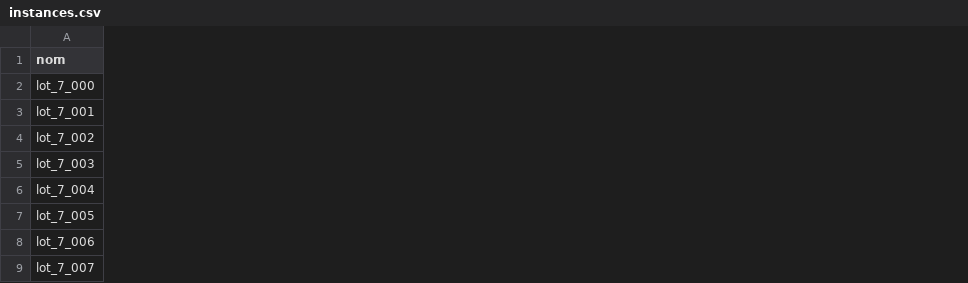
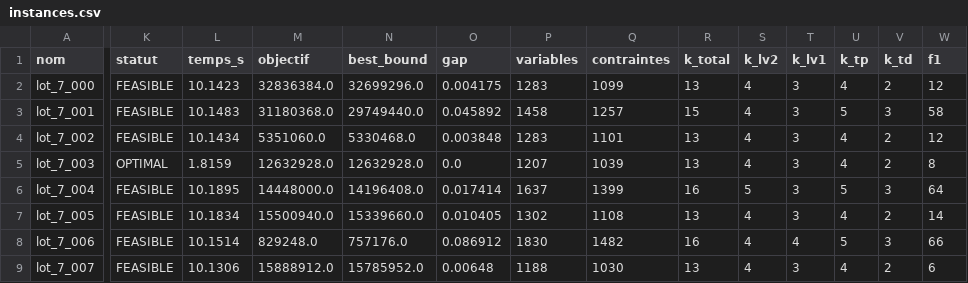
Before and after one commit to ZakBZD100/affectation-groupes--tudiants, a CSV file: exports/instances.csv, drawn as a sheet; only a part is shown, gaps mark what is left out; the diff covers the shown part only; the diff names each change by its address in the sheet, - before the commit and + after, or states it on an @@ line.

Commit message:
Poids f2 prioritaires, metriques etendues et export des resultats par etudiant
Solveur 30/70 et evaluateur 0.25/0.60/0.15 en faveur de f2. Indicateurs de resolution, qualite (f1/f2/f3, k par type), remplissage et comparaison au greedy, avec afficher_metriques(). Export CSV resolvant les 27 instances : instances.csv enrichi, etudiants.csv avec groupes assignes et nouveau resultats_etudiants.csv (etat apres analyse). Option --sans-solution, tests et README adaptes.

```diff
--- a/exports/instances.csv
+++ b/exports/instances.csv
+column K (statut), rows 2-9: FEASIBLE | FEASIBLE | FEASIBLE | OPTIMAL | FEASIBLE | FEASIBLE | FEASIBLE | FEASIBLE
+column L (temps_s), rows 2-9: 10.1423 | 10.1483 | 10.1434 | 1.8159 | 10.1895 | 10.1834 | 10.1514 | 10.1306
+column M (objectif), rows 2-9: 32836384.0 | 31180368.0 | 5351060.0 | 12632928.0 | 14448000.0 | 15500940.0 | 829248.0 | 15888912.0
+column N (best_bound), rows 2-9: 32699296.0 | 29749440.0 | 5330468.0 | 12632928.0 | 14196408.0 | 15339660.0 | 757176.0 | 15785952.0
+column O (gap), rows 2-9: 0.004175 | 0.045892 | 0.003848 | 0.0 | 0.017414 | 0.010405 | 0.086912 | 0.00648
+column P (variables), rows 2-9: 1283 | 1458 | 1283 | 1207 | 1637 | 1302 | 1830 | 1188
+column Q (contraintes), rows 2-9: 1099 | 1257 | 1101 | 1039 | 1399 | 1108 | 1482 | 1030
+column R (k_total), rows 2-9: 13 | 15 | 13 | 13 | 16 | 13 | 16 | 13
+column S (k_lv2), rows 2-9: 4 | 4 | 4 | 4 | 5 | 4 | 4 | 4
+column T (k_lv1), rows 2-9: 3 | 3 | 3 | 3 | 3 | 3 | 4 | 3
+column U (k_tp), rows 2-9: 4 | 5 | 4 | 4 | 5 | 4 | 5 | 4
+column V (k_td), rows 2-9: 2 | 3 | 2 | 2 | 3 | 2 | 3 | 2
+column W (f1), rows 2-9: 12 | 58 | 12 | 8 | 64 | 14 | 66 | 6
```
Also changed, not shown: 21 added columns elsewhere in this file, 8 other files.
